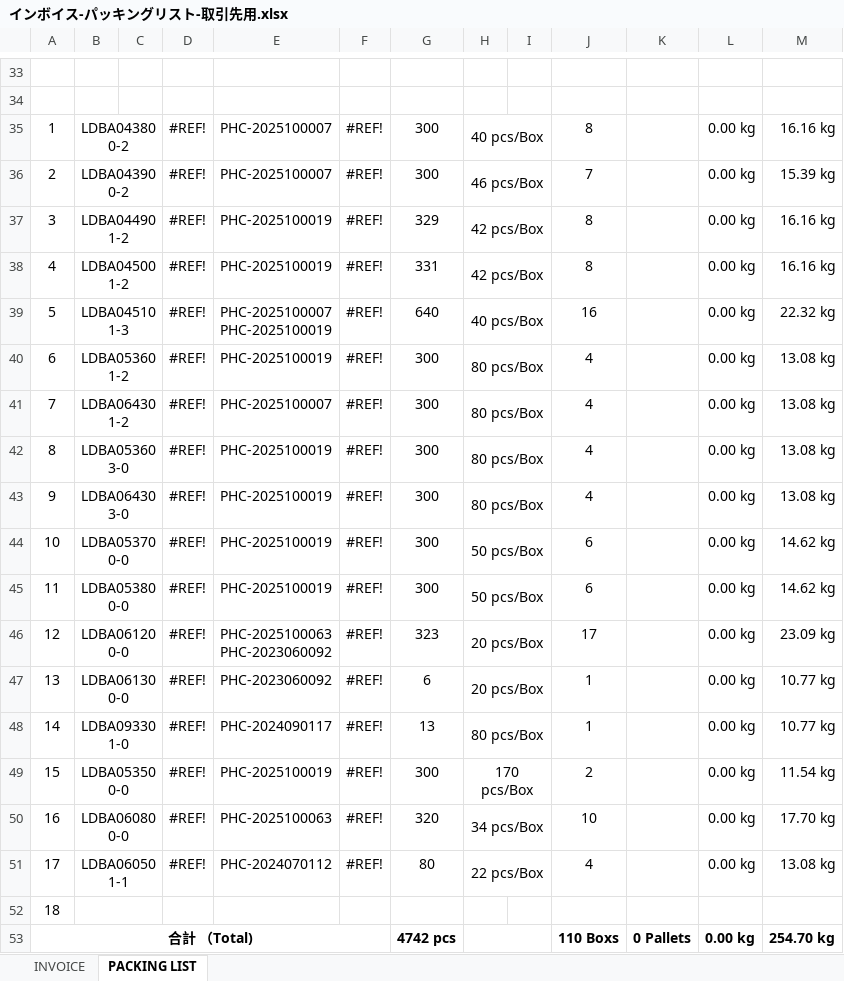
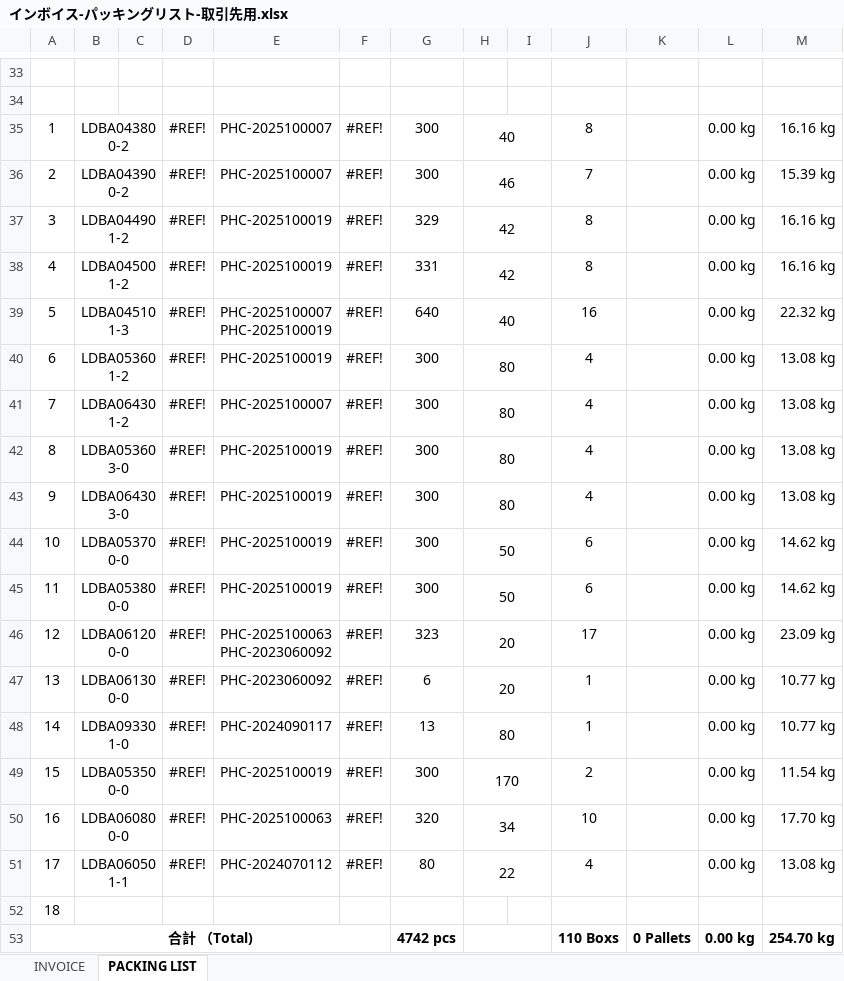
Before and after one commit to asai001/masuda-vinyl-ops, an Excel workbook: app/public/インボイス-パッキングリスト-取引先用.xlsx, sheet PACKING LIST, drawn as a sheet; only a part is shown, gaps mark what is left out; values as stored, in another font and other column widths than the file's, no borders; the diff names each change by its address in the sheet, - before the commit and + after, or states it on an @@ line.

```diff
--- a/app/public/インボイス-パッキングリスト-取引先用.xlsx (sheet PACKING LIST)
+++ b/app/public/インボイス-パッキングリスト-取引先用.xlsx (sheet PACKING LIST)
-H35: 40 pcs/Box
+H35: 40
-H36: 46 pcs/Box
+H36: 46
-H37:H38: 42 pcs/Box
+H37:H38: 42
-H39: 40 pcs/Box
+H39: 40
-H40:H43: 80 pcs/Box
+H40:H43: 80
-H44:H45: 50 pcs/Box
+H44:H45: 50
-H46:H47: 20 pcs/Box
+H46:H47: 20
-H48: 80 pcs/Box
+H48: 80
-H49: 170 pcs/Box
+H49: 170
-H50: 34 pcs/Box
+H50: 34
-H51: 22 pcs/Box
+H51: 22
```
Also changed, not shown: app/public/インボイス-パッキングリスト-本社用.xlsx, 16 other files.
